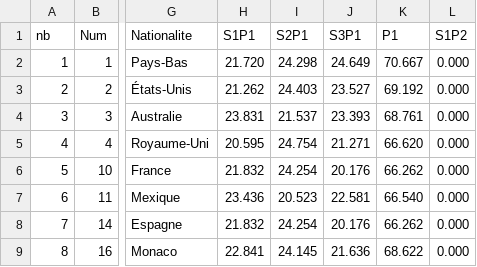
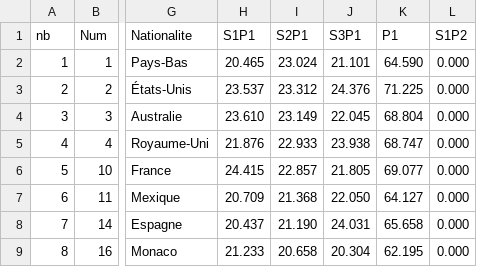
Before and after one commit to IchikyOtsu/Merced-os, a CSV file: Programme/data/pilotes.csv, drawn as a sheet; only a part is shown, gaps mark what is left out; the diff covers the shown part only; the diff names each change by its address in the sheet, - before the commit and + after, or states it on an @@ line.

```diff
--- a/Programme/data/pilotes.csv
+++ b/Programme/data/pilotes.csv
-H2 (S1P1): 21.720
+H2 (S1P1): 20.465
-I2 (S2P1): 24.298
+I2 (S2P1): 23.024
-J2 (S3P1): 24.649
+J2 (S3P1): 21.101
-K2 (P1): 70.667
+K2 (P1): 64.590
-H3 (S1P1): 21.262
+H3 (S1P1): 23.537
-I3 (S2P1): 24.403
+I3 (S2P1): 23.312
-J3 (S3P1): 23.527
+J3 (S3P1): 24.376
-K3 (P1): 69.192
+K3 (P1): 71.225
-H4 (S1P1): 23.831
+H4 (S1P1): 23.610
-I4 (S2P1): 21.537
+I4 (S2P1): 23.149
-J4 (S3P1): 23.393
+J4 (S3P1): 22.045
-K4 (P1): 68.761
+K4 (P1): 68.804
-H5 (S1P1): 20.595
+H5 (S1P1): 21.876
-I5 (S2P1): 24.754
+I5 (S2P1): 22.933
-J5 (S3P1): 21.271
+J5 (S3P1): 23.938
-K5 (P1): 66.620
+K5 (P1): 68.747
-H6 (S1P1): 21.832
+H6 (S1P1): 24.415
-I6 (S2P1): 24.254
+I6 (S2P1): 22.857
-J6 (S3P1): 20.176
+J6 (S3P1): 21.805
-K6 (P1): 66.262
+K6 (P1): 69.077
-H7 (S1P1): 23.436
+H7 (S1P1): 20.709
-I7 (S2P1): 20.523
+I7 (S2P1): 21.368
-J7 (S3P1): 22.581
+J7 (S3P1): 22.050
-K7 (P1): 66.540
+K7 (P1): 64.127
-H8 (S1P1): 21.832
+H8 (S1P1): 20.437
-I8 (S2P1): 24.254
+I8 (S2P1): 21.190
-J8 (S3P1): 20.176
+J8 (S3P1): 24.031
-K8 (P1): 66.262
+K8 (P1): 65.658
-H9 (S1P1): 22.841
+H9 (S1P1): 21.233
-I9 (S2P1): 24.145
+I9 (S2P1): 20.658
-J9 (S3P1): 21.636
+J9 (S3P1): 20.304
-K9 (P1): 68.622
+K9 (P1): 62.195
```
Also changed, not shown: 81 edited cells elsewhere in this file, 2 other files.
